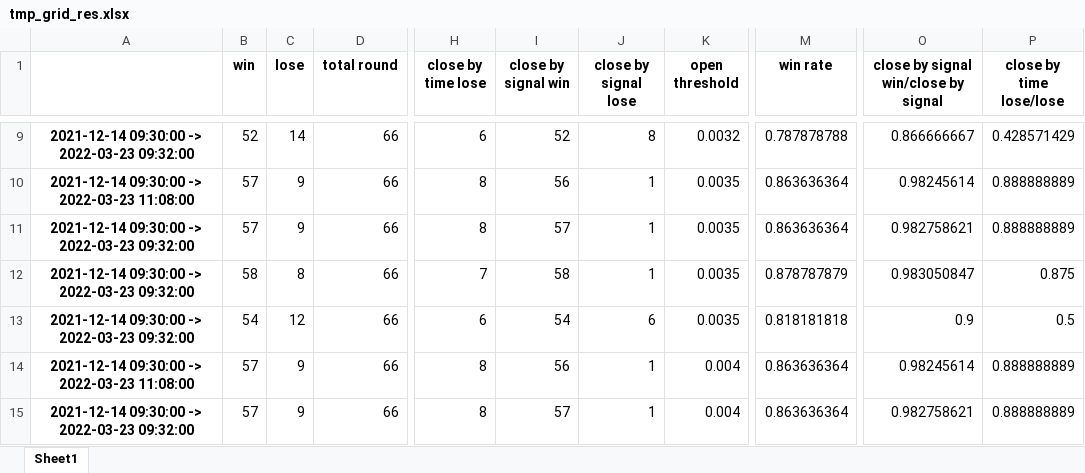
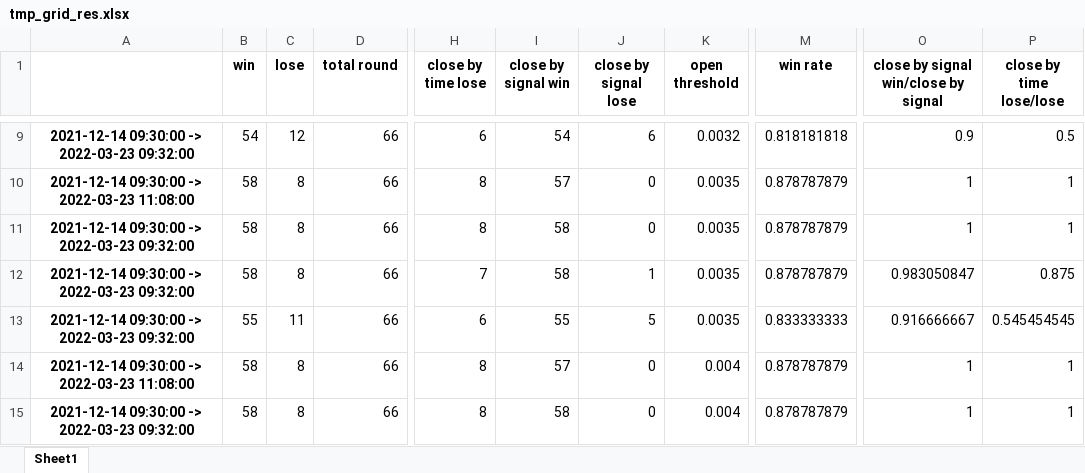
Before and after one commit to PXY11/cms, an Excel workbook: tmp_grid_res.xlsx, sheet Sheet1, drawn as a sheet; only a part is shown, gaps mark what is left out; values as stored, in another font and other column widths than the file's, no borders; the diff covers the shown part only; the diff names each change by its address in the sheet, - before the commit and + after, or states it on an @@ line.

```diff
--- a/tmp_grid_res.xlsx (sheet Sheet1)
+++ b/tmp_grid_res.xlsx (sheet Sheet1)
-B9 (win): 52
+B9 (win): 54
-C9 (lose): 14
+C9 (lose): 12
-I9 (close by signal win): 52
+I9 (close by signal win): 54
-J9 (close by signal lose): 8
+J9 (close by signal lose): 6
-M9 (win rate): 0.787878788
+M9 (win rate): 0.818181818
-O9: 0.866666667
+O9: 0.9
-P9 (close by time lose/lose): 0.428571429
+P9 (close by time lose/lose): 0.5
-B10:B11 (win): 57
+B10:B11 (win): 58
-C10:C11 (lose): 9
+C10:C11 (lose): 8
-I10 (close by signal win): 56
+I10 (close by signal win): 57
-J10:J11 (close by signal lose): 1
+J10:J11 (close by signal lose): 0
-M10:M11 (win rate): 0.863636364
+M10:M11 (win rate): 0.878787879
-O10: 0.98245614
+O10: 1
-P10:P11 (close by time lose/lose): 0.888888889
+P10:P11 (close by time lose/lose): 1
-I11 (close by signal win): 57
+I11 (close by signal win): 58
-O11: 0.982758621
+O11: 1
-B13 (win): 54
+B13 (win): 55
-C13 (lose): 12
+C13 (lose): 11
-I13 (close by signal win): 54
+I13 (close by signal win): 55
-J13 (close by signal lose): 6
+J13 (close by signal lose): 5
-M13 (win rate): 0.818181818
+M13 (win rate): 0.833333333
-O13: 0.9
+O13: 0.916666667
-P13 (close by time lose/lose): 0.5
+P13 (close by time lose/lose): 0.545454545
-B14:B15 (win): 57
+B14:B15 (win): 58
-C14:C15 (lose): 9
+C14:C15 (lose): 8
-I14 (close by signal win): 56
+I14 (close by signal win): 57
-J14:J15 (close by signal lose): 1
+J14:J15 (close by signal lose): 0
-M14:M15 (win rate): 0.863636364
+M14:M15 (win rate): 0.878787879
-O14: 0.98245614
+O14: 1
-P14:P15 (close by time lose/lose): 0.888888889
+P14:P15 (close by time lose/lose): 1
-I15 (close by signal win): 57
+I15 (close by signal win): 58
-O15: 0.982758621
+O15: 1
```
Also changed, not shown: 341 edited cells elsewhere in this sheet, 3 other files.
